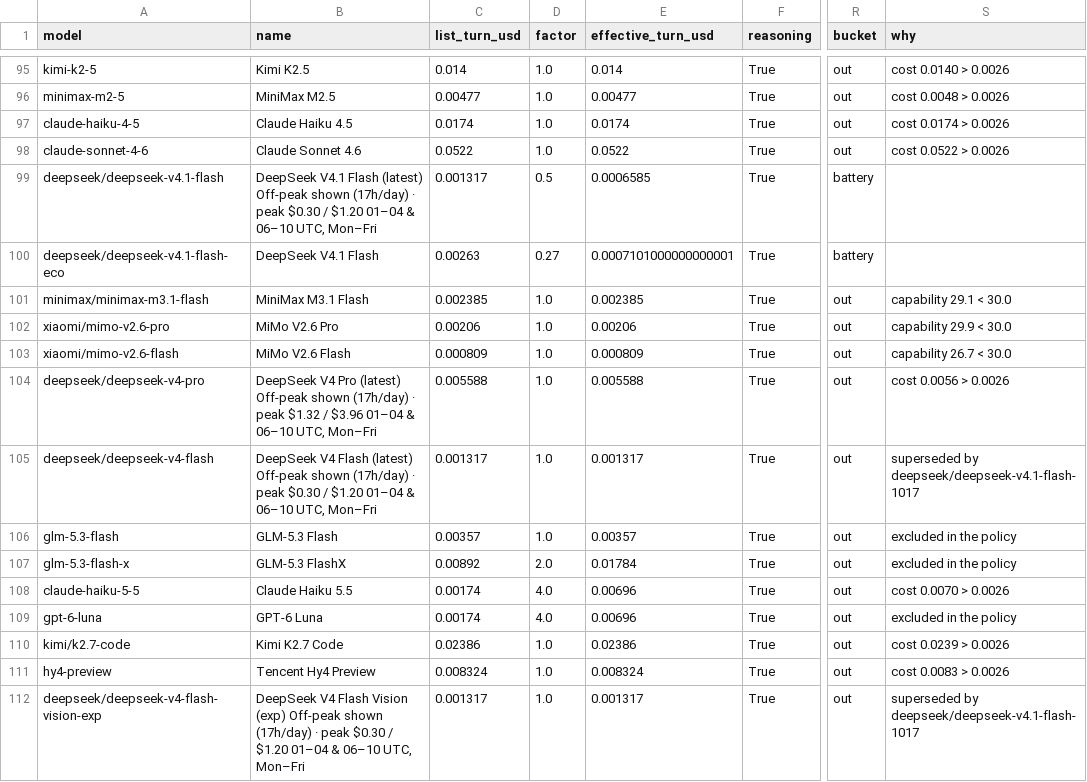
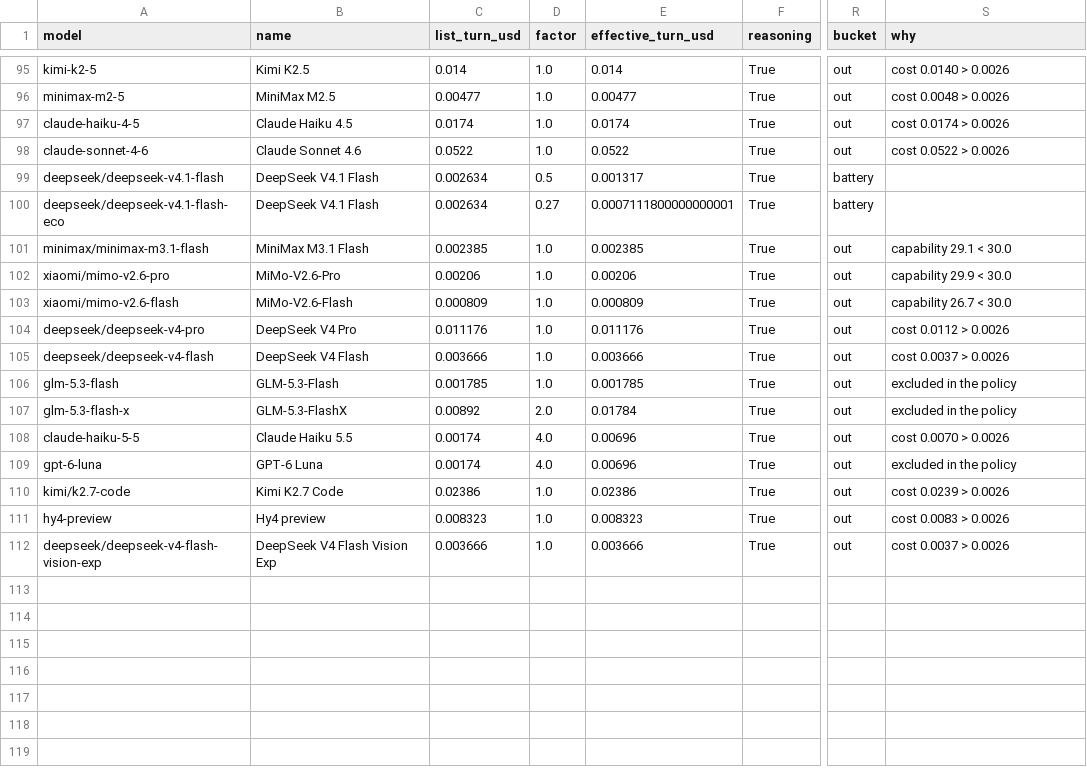
Before and after one commit to jacano/model-bench, a CSV file: shortlist-2026-11-11.csv, drawn as a sheet; only a part is shown, gaps mark what is left out; the diff names each change by its address in the sheet, - before the commit and + after, or states it on an @@ line.

Commit message:
fix: OpenDesign is priced from OpenDesign, not from Command Code
The OpenDesign cloud console publishes a price catalogue per model, and it is not
the same as anybody else's: DeepSeek V4.1 Flash is $0.30 / $1.20 / $0.006 there,
against $0.15 / $0.60 / $0.003 on Command Code. The 0.5x credit multiplier then
lands exactly on Command Code's number, which is a nice coincidence and no excuse
for borrowing it.

I had been pricing OpenDesign by taking the Command Code price and applying the
multiplier. That is wrong in one direction by 2x, and it showed: the normal lane
was listed at $0.0007 when it costs $0.0013.

bench/open-design-prices.csv holds the 53 rows of that catalogue, tiers included.
The build reads the cheapest tier, because a 90k turn sits under both thresholds.

Also rebuilt the model list from what OpenDesign actually sells, matched to the
multiplier table: 14 models, all priced, none guessed.

```diff
--- a/shortlist-2026-11-11.csv
+++ b/shortlist-2026-11-11.csv
-B99 (name): …V4.1 Flash (latest) Off-peak shown (17h/day) · peak $0.30 / $1.20 01–04 & 06–10 UTC, Mon–Fri
+B99 (name): …V4.1 Flash
-C99 (list_turn_usd): 0.001317
+C99 (list_turn_usd): 0.002634
-E99 (effective_turn_usd): 0.0006585
+E99 (effective_turn_usd): 0.001317
-C100 (list_turn_usd): 0.00263
+C100 (list_turn_usd): 0.002634
-E100 (effective_turn_usd): 0.0007101000000000001
+E100 (effective_turn_usd): 0.0007111800000000001
-B102 (name): MiMo V2.6 Pro
+B102 (name): MiMo-V2.6-Pro
-B103 (name): MiMo V2.6 Flash
+B103 (name): MiMo-V2.6-Flash
-B104 (name): …V4 Pro (latest) Off-peak shown (17h/day) · peak $1.32 / $3.96 01–04 & 06–10 UTC, Mon–Fri
+B104 (name): …V4 Pro
-C104 (list_turn_usd): 0.005588
+C104 (list_turn_usd): 0.011176
-E104 (effective_turn_usd): 0.005588
+E104 (effective_turn_usd): 0.011176
-S104 (why): cost 0.0056 > 0.0026
+S104 (why): cost 0.0112 > 0.0026
-B105 (name): …V4 Flash (latest) Off-peak shown (17h/day) · peak $0.30 / $1.20 01–04 & 06–10 UTC, Mon–Fri
+B105 (name): …V4 Flash
-C105 (list_turn_usd): 0.001317
+C105 (list_turn_usd): 0.003666
-E105 (effective_turn_usd): 0.001317
+E105 (effective_turn_usd): 0.003666
-S105 (why): superseded by deepseek/deepseek-v4.1-flash-1017
+S105 (why): cost 0.0037 > 0.0026
-B106 (name): GLM-5.3 Flash
+B106 (name): GLM-5.3-Flash
-C106 (list_turn_usd): 0.00357
+C106 (list_turn_usd): 0.001785
-E106 (effective_turn_usd): 0.00357
+E106 (effective_turn_usd): 0.001785
-B107 (name): GLM-5.3 FlashX
+B107 (name): GLM-5.3-FlashX
-B111 (name): Tencent Hy4 Preview
+B111 (name): Hy4 preview
-C111 (list_turn_usd): 0.008324
+C111 (list_turn_usd): 0.008323
-E111 (effective_turn_usd): 0.008324
+E111 (effective_turn_usd): 0.008323
-B112 (name): …Flash Vision (exp) Off-peak shown (17h/day) · peak $0.30 / $1.20 01–04 & 06–10 UTC, Mon–Fri
+B112 (name): …Flash Vision Exp
-C112 (list_turn_usd): 0.001317
+C112 (list_turn_usd): 0.003666
-E112 (effective_turn_usd): 0.001317
+E112 (effective_turn_usd): 0.003666
-S112 (why): superseded by deepseek/deepseek-v4.1-flash-1017
+S112 (why): cost 0.0037 > 0.0026
```
Also changed, not shown: 2 other files.
